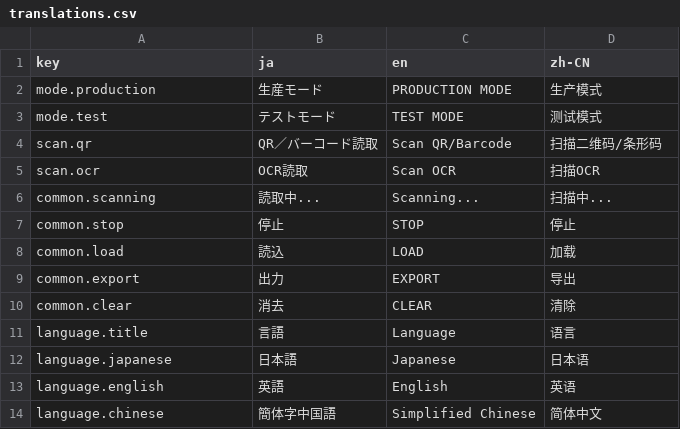
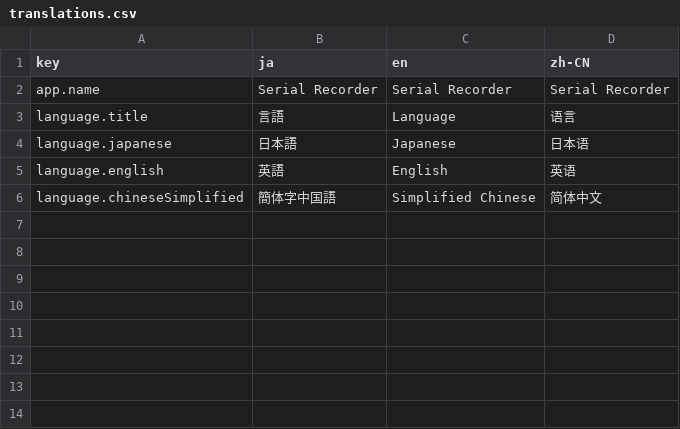
Before and after one commit to ikeaki/serial-recorder, a CSV file: src/i18n/translations.csv, drawn as a sheet.

```diff
--- a/src/i18n/translations.csv
+++ b/src/i18n/translations.csv
@@ -1,11 +1,3 @@
 key,ja,en,zh-CN
-mode.production,生産モード,PRODUCTION MODE,生产模式
-mode.test,テストモード,TEST MODE,测试模式
-scan.qr,QR／バーコード読取,Scan QR/Barcode,扫描二维码/条形码
-scan.ocr,OCR読取,Scan OCR,扫描OCR
-common.scanning,読取中...,Scanning...,扫描中...
-common.stop,停止,STOP,停止
-common.load,読込,LOAD,加载
-common.export,出力,EXPORT,导出
-common.clear,消去,CLEAR,清除
+app.name,Serial Recorder,Serial Recorder,Serial Recorder
 language.title,言語,Language,语言
@@ -13,2 +5,2 @@ language.japanese,日本語,Japanese,日本语
 language.english,英語,English,英语
-language.chinese,簡体字中国語,Simplified Chinese,简体中文
+language.chineseSimplified,簡体字中国語,Simplified Chinese,简体中文
```
Also changed, not shown: 5 other files.
